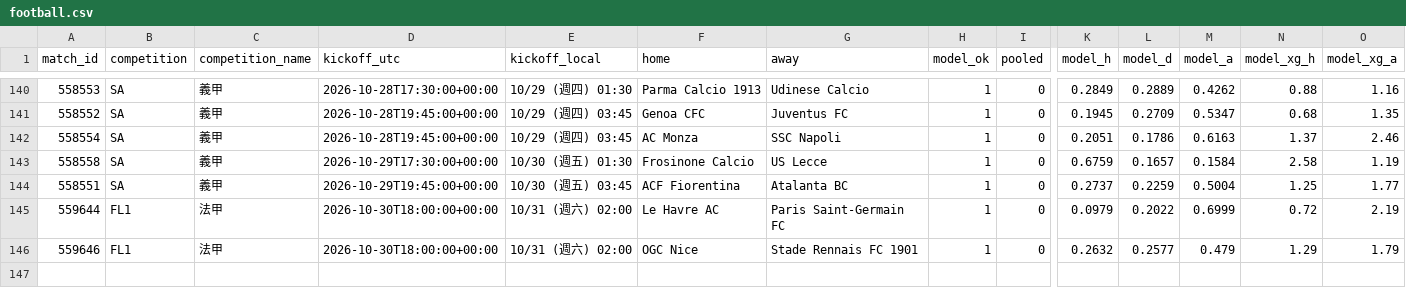
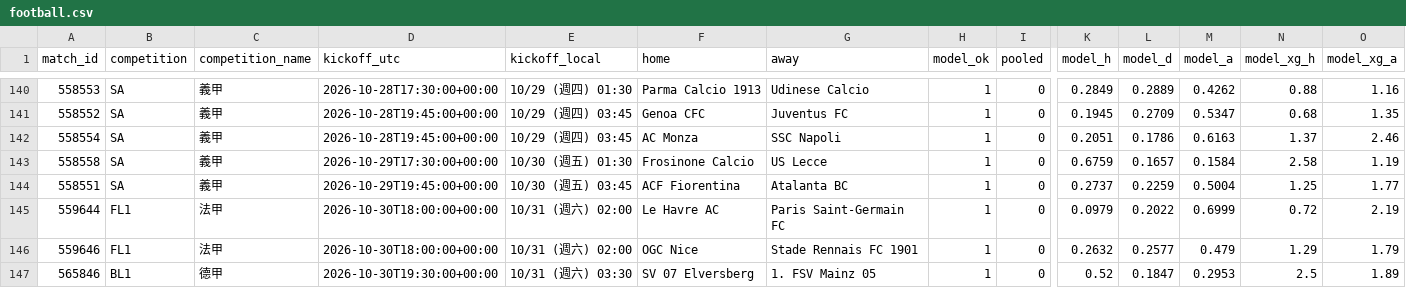
Before and after one commit to panchiyu1-cloud/sports-analyzer, a CSV file: data/reviews/football.csv, drawn as a sheet; only a part is shown, gaps mark what is left out; rows hold the shown columns only; the diff names each change by its address in the sheet, - before the commit and + after, or states it on an @@ line.

```diff
--- a/data/reviews/football.csv
+++ b/data/reviews/football.csv
+row 147: 565846 | BL1 | 德甲 | 2026-10-30T19:30:00+00:00 | 10/31 (週六) 03:30 | SV 07 Elversberg | 1. FSV Mainz 05 | 1 | 0 | 0.52 | 0.1847 | 0.2953 | 2.5 | 1.89
```
Also changed, not shown: 11 other files.
